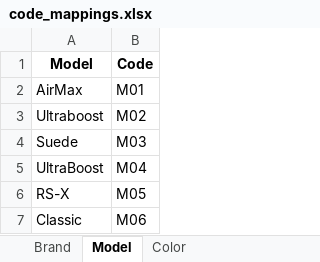
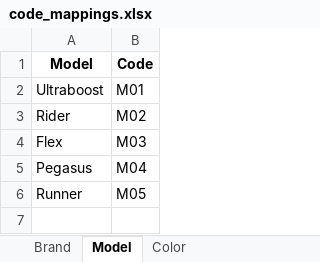
Before and after one commit to Manav-Sonawane/StockTrack, an Excel workbook: data/code_mappings.xlsx, sheet Model, drawn as a sheet; values as stored, in another font and other column widths than the file's, no borders; removed rows and columns are numbered as before the commit, all else as after; the diff names each change by its address in the sheet, - before the commit and + after, or states it on an @@ line.

```diff
--- a/data/code_mappings.xlsx (sheet Model)
+++ b/data/code_mappings.xlsx (sheet Model)
-row 2: AirMax | M01
-B2 (Code): M02
+B2 (Code): M01
+row 3: Rider | M02
-A4 (Model): Suede
+A4 (Model): Flex
-A5 (Model): UltraBoost
+A5 (Model): Pegasus
-A6 (Model): RS-X
+A6 (Model): Runner
-row 7: Classic | M06
```
Also changed, not shown: sheet Color, sheet Brand, 6 other files.
